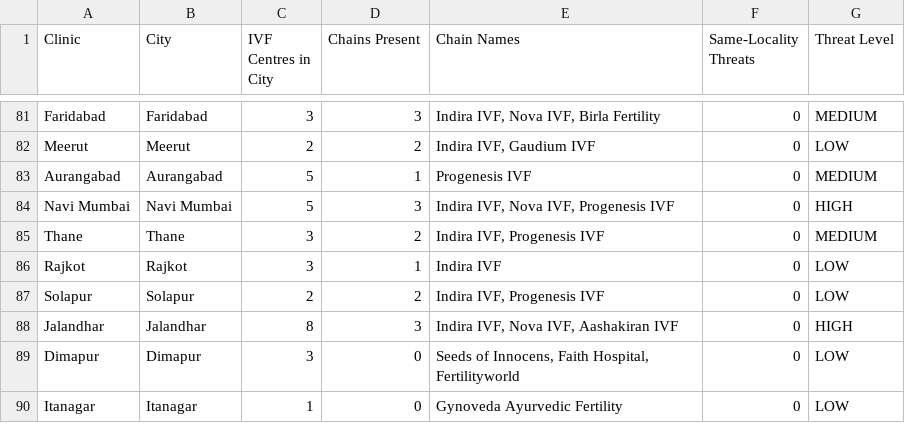
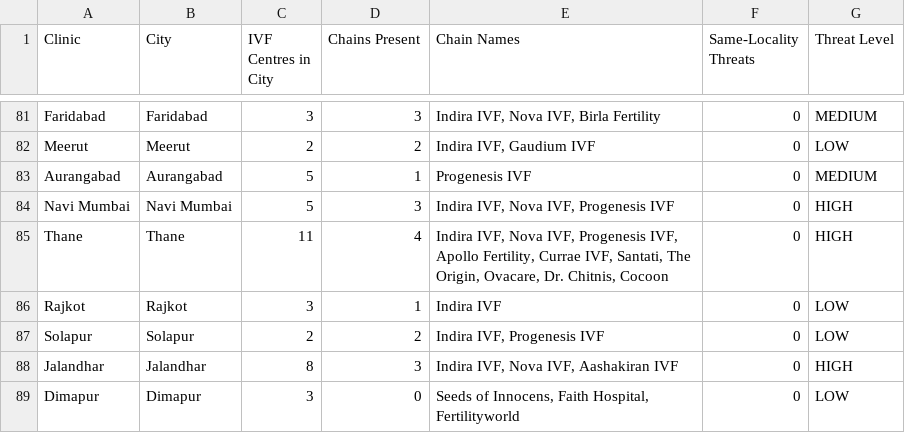
Before and after one commit to chandreshadube-del/gynoveda-market-intel, a CSV file: mis_data/competitor_proximity.csv, drawn as a sheet; only a part is shown, gaps mark what is left out; the shorter side is filled out with more unchanged rows.

```diff
--- a/mis_data/competitor_proximity.csv
+++ b/mis_data/competitor_proximity.csv
@@ -84,3 +84,3 @@ Aurangabad,Aurangabad,5,1,Progenesis IVF,0,MEDIUM
 Navi Mumbai,Navi Mumbai,5,3,"Indira IVF, Nova IVF, Progenesis IVF",0,HIGH
-Thane,Thane,3,2,"Indira IVF, Progenesis IVF",0,MEDIUM
+Thane,Thane,11,4,"Indira IVF, Nova IVF, Progenesis IVF, Apollo Fertility, Currae IVF, Santati, The Origin, Ovacare, Dr. Chitnis, Cocoon",0,HIGH
 Rajkot,Rajkot,3,1,Indira IVF,0,LOW
```
Also changed, not shown: mis_data/ivf_competitors.csv.
